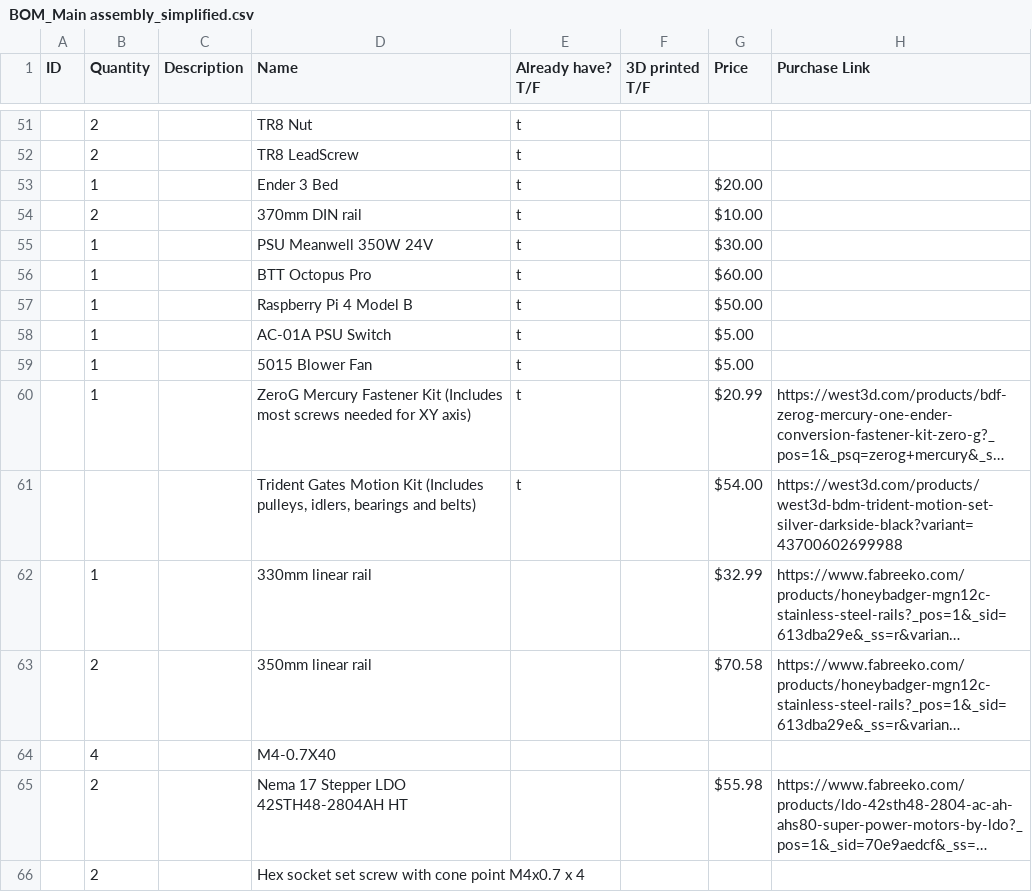
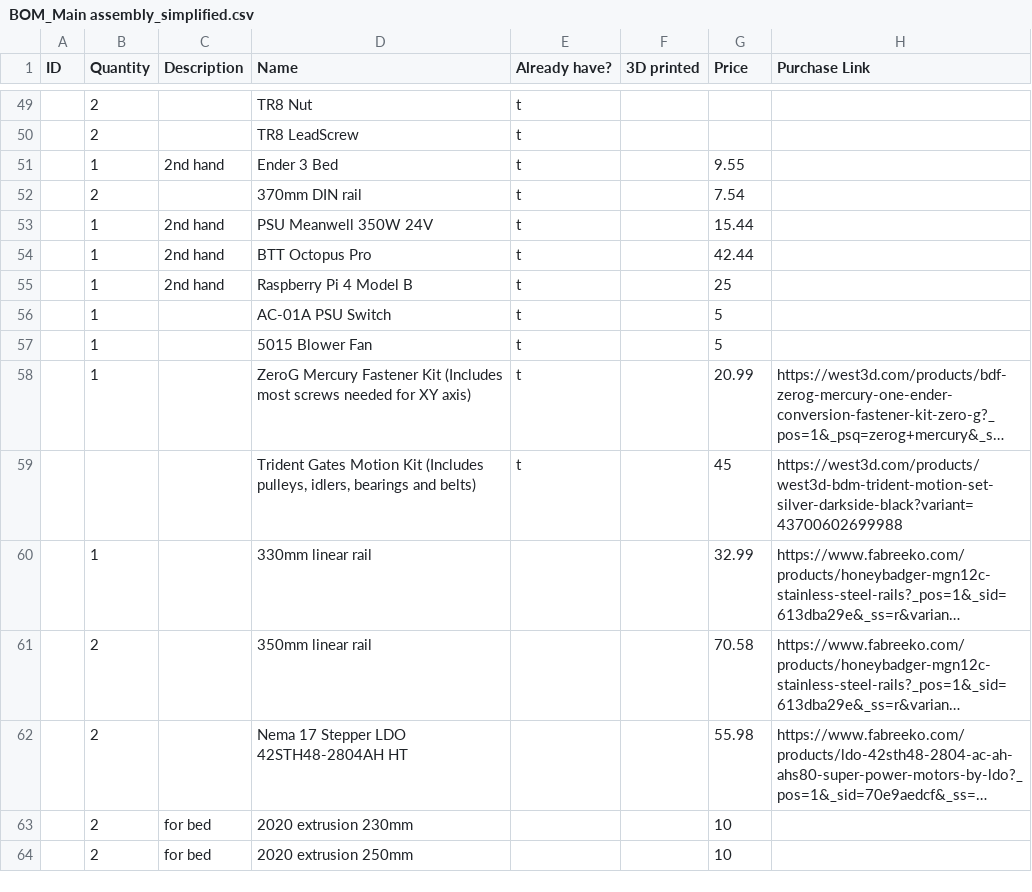
Before and after one commit to techy-robot/Meteoroid, a CSV file: BOM_Main assembly_simplified.csv, drawn as a sheet; only a part is shown, gaps mark what is left out; long unchanged cells end in …; removed rows and columns are numbered as before the commit, all else as after; the diff covers the shown part only; the diff names each change by its address in the sheet, - before the commit and + after, or states it on an @@ line.

```diff
--- a/BOM_Main assembly_simplified.csv
+++ b/BOM_Main assembly_simplified.csv
-E1: Already have? T/F
+E1: Already have?
-F1: 3D printed T/F
+F1: 3D printed
-C51 (Description): (empty)
+C51 (Description): 2nd hand
-G51 (Price): $20.00
+G51 (Price): 9.55
-G52 (Price): $10.00
+G52 (Price): 7.54
-C53:C55 (Description): (empty)
+C53:C55 (Description): 2nd hand
-G53 (Price): $30.00
+G53 (Price): 15.44
-G54 (Price): $60.00
+G54 (Price): 42.44
-G55 (Price): $50.00
+G55 (Price): 25
-G56:G57 (Price): $5.00
+G56:G57 (Price): 5
-G58 (Price): $20.99
+G58 (Price): 20.99
-G59 (Price): $54.00
+G59 (Price): 45
-G60 (Price): $32.99
+G60 (Price): 32.99
-G61 (Price): $70.58
+G61 (Price): 70.58
-row 64:  | 4 |  | M4-0.7X40
-G62 (Price): $55.98
+G62 (Price): 55.98
-row 66:  | 2 |  | Hex socket set screw with cone point M4x0.7 x 4
+row 63:  | 2 | for bed | 2020 extrusion 230mm |  |  | 10
+row 64:  | 2 | for bed | 2020 extrusion 250mm |  |  | 10
```
Also changed, not shown: 9 added rows, 9 removed rows and 9 edited cells elsewhere in this file, 32 other files.
